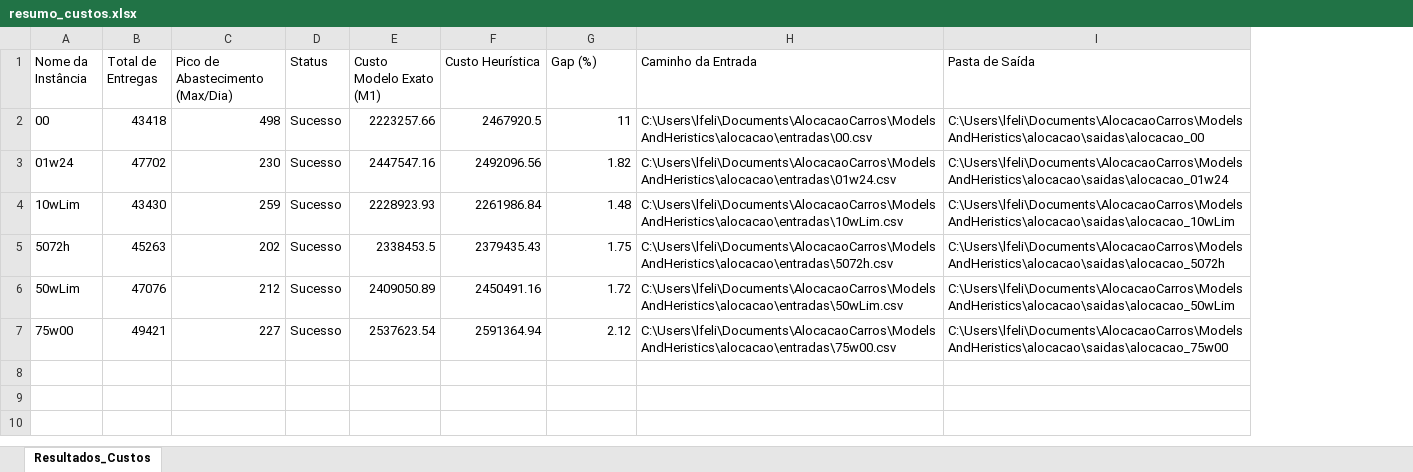
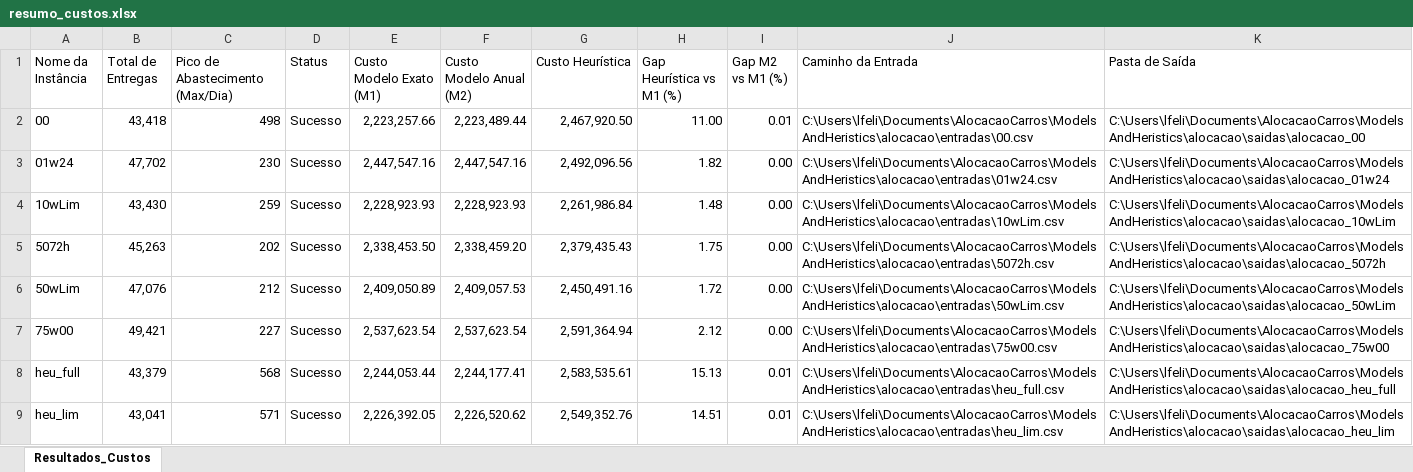
Before and after one commit to OPERACAO-CARRO-PIPA-SEMIARIDO/ModelsAndHeristics, an Excel workbook: alocacao/saidas/resumo_custos.xlsx, sheet Resultados_Custos, drawn as a sheet; values as stored, in another font and other column widths than the file's, no borders; addresses are those after the commit; the diff names each change by its address in the sheet, - before the commit and + after, or states it on an @@ line.

Commit message:
Resultados teste de alocacao

```diff
--- a/alocacao/saidas/resumo_custos.xlsx (sheet Resultados_Custos)
+++ b/alocacao/saidas/resumo_custos.xlsx (sheet Resultados_Custos)
+column F (Custo Modelo Anual (M2)), rows 2-7: 2,223,489.44 | 2,447,547.16 | 2,228,923.93 | 2,338,459.20 | 2,409,057.53 | 2,537,623.54
+column I (Gap M2 vs M1 (%)), rows 2-7: 0.01 | 0.00 | 0.00 | 0.00 | 0.00 | 0.00
-H1: Gap (%)
+H1: Gap Heurística vs M1 (%)
-B2 (Total de Entregas): 43418
+B2 (Total de Entregas): 43,418
-E2 (Custo Modelo Exato (M1)): 2223257.66
+E2 (Custo Modelo Exato (M1)): 2,223,257.66
-G2 (Custo Heurística): 2467920.5
+G2 (Custo Heurística): 2,467,920.50
-H2 (Gap Heurística vs M1 (%)): 11
+H2 (Gap Heurística vs M1 (%)): 11.00
-B3 (Total de Entregas): 47702
+B3 (Total de Entregas): 47,702
-E3 (Custo Modelo Exato (M1)): 2447547.16
+E3 (Custo Modelo Exato (M1)): 2,447,547.16
-G3 (Custo Heurística): 2492096.56
+G3 (Custo Heurística): 2,492,096.56
-B4 (Total de Entregas): 43430
+B4 (Total de Entregas): 43,430
-E4 (Custo Modelo Exato (M1)): 2228923.93
+E4 (Custo Modelo Exato (M1)): 2,228,923.93
-G4 (Custo Heurística): 2261986.84
+G4 (Custo Heurística): 2,261,986.84
-B5 (Total de Entregas): 45263
+B5 (Total de Entregas): 45,263
-E5 (Custo Modelo Exato (M1)): 2338453.5
+E5 (Custo Modelo Exato (M1)): 2,338,453.50
-G5 (Custo Heurística): 2379435.43
+G5 (Custo Heurística): 2,379,435.43
-B6 (Total de Entregas): 47076
+B6 (Total de Entregas): 47,076
-E6 (Custo Modelo Exato (M1)): 2409050.89
+E6 (Custo Modelo Exato (M1)): 2,409,050.89
-G6 (Custo Heurística): 2450491.16
+G6 (Custo Heurística): 2,450,491.16
-B7 (Total de Entregas): 49421
+B7 (Total de Entregas): 49,421
-E7 (Custo Modelo Exato (M1)): 2537623.54
+E7 (Custo Modelo Exato (M1)): 2,537,623.54
-G7 (Custo Heurística): 2591364.94
+G7 (Custo Heurística): 2,591,364.94
+row 8: heu_full | 43,379 | 568 | Sucesso | 2,244,053.44 | 2,244,177.41 | 2,583,535.61 | 15.13 | 0.01 | C:\Users\lfeli\Documents\AlocacaoCarros\ModelsAndHeristics\alocacao\entradas\heu_full.csv | C:\Users\lfeli\Documents\AlocacaoCarros\ModelsAndHeristics\alocacao\saidas\alocacao_heu_full
+row 9: heu_lim | 43,041 | 571 | Sucesso | 2,226,392.05 | 2,226,520.62 | 2,549,352.76 | 14.51 | 0.01 | C:\Users\lfeli\Documents\AlocacaoCarros\ModelsAndHeristics\alocacao\entradas\heu_lim.csv | C:\Users\lfeli\Documents\AlocacaoCarros\ModelsAndHeristics\alocacao\saidas\alocacao_heu_lim
```
Also changed, not shown: 37 other files.
